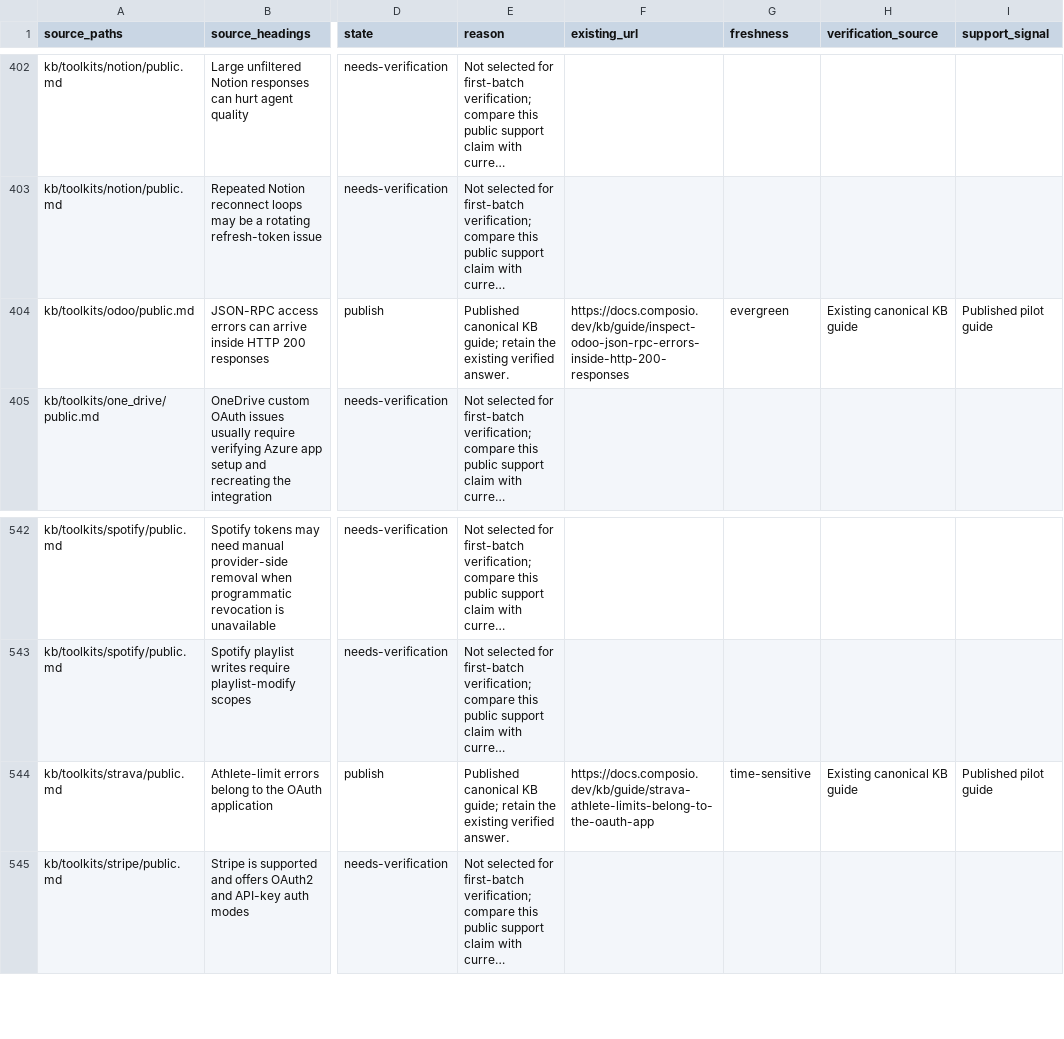
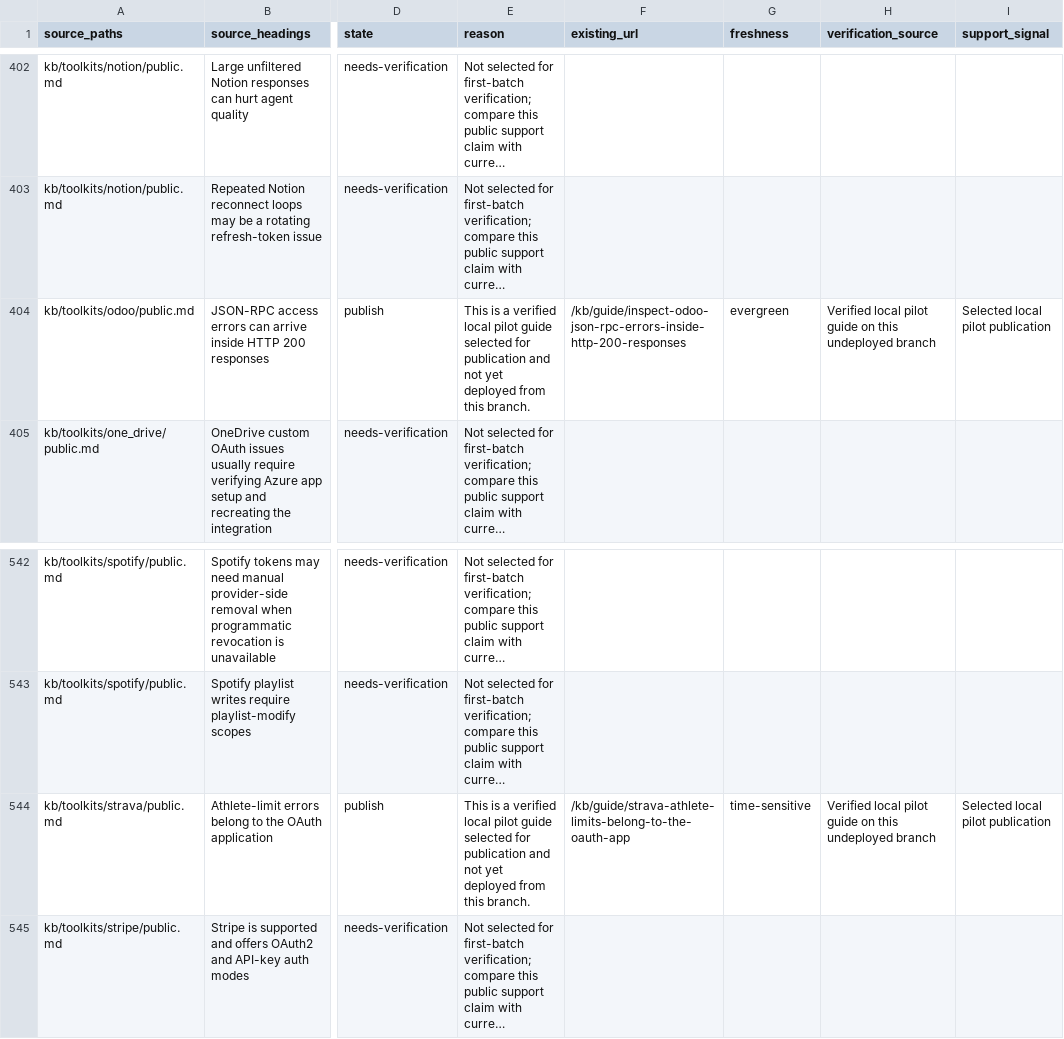
Before and after one commit to ComposioHQ/composio, a CSV file: docs/kb/audits/2026-07-22-section-audit.csv, drawn as a sheet; only a part is shown, gaps mark what is left out; long unchanged cells end in …; the diff covers the shown part only; the diff names each change by its address in the sheet, - before the commit and + after, or states it on an @@ line.

```diff
--- a/docs/kb/audits/2026-07-22-section-audit.csv
+++ b/docs/kb/audits/2026-07-22-section-audit.csv
-E404 (reason): Published canonical KB guide; retain the existing verified answer.
+E404 (reason): This is a verified local pilot guide selected for publication and not yet deployed from this branch.
-F404 (existing_url): https://docs.composio.dev/kb/guide/inspect-odoo-json-rpc-errors-inside-http-200-responses
+F404 (existing_url): /kb/guide/inspect-odoo-json-rpc-errors-inside-http-200-responses
-H404 (verification_source): Existing canonical KB guide
+H404 (verification_source): Verified local pilot guide on this undeployed branch
-I404 (support_signal): Published pilot guide
+I404 (support_signal): Selected local pilot publication
-E544 (reason): Published canonical KB guide; retain the existing verified answer.
+E544 (reason): This is a verified local pilot guide selected for publication and not yet deployed from this branch.
-F544 (existing_url): https://docs.composio.dev/kb/guide/strava-athlete-limits-belong-to-the-oauth-app
+F544 (existing_url): /kb/guide/strava-athlete-limits-belong-to-the-oauth-app
-H544 (verification_source): Existing canonical KB guide
+H544 (verification_source): Verified local pilot guide on this undeployed branch
-I544 (support_signal): Published pilot guide
+I544 (support_signal): Selected local pilot publication
```
Also changed, not shown: 32 edited cells elsewhere in this file, 5 other files.
